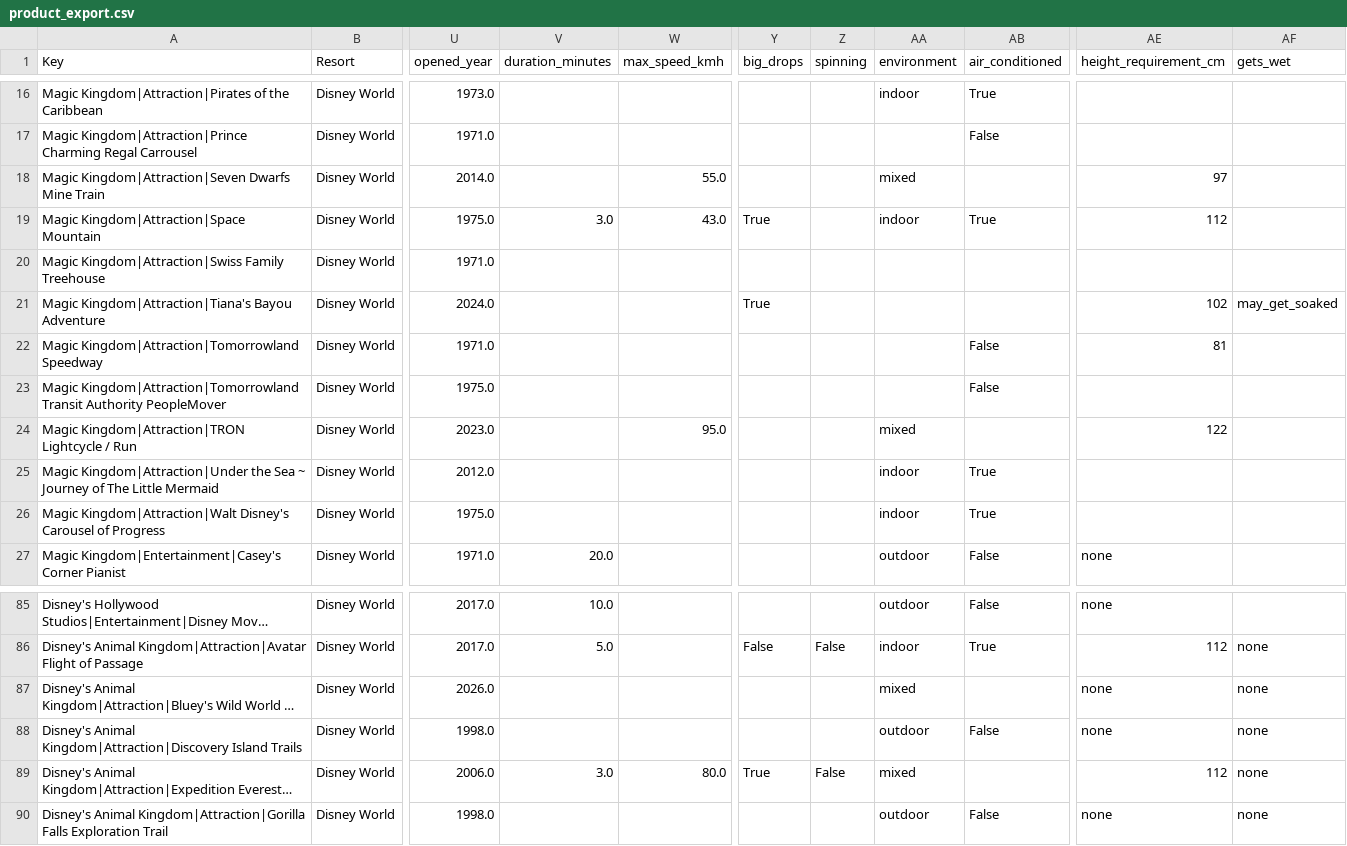
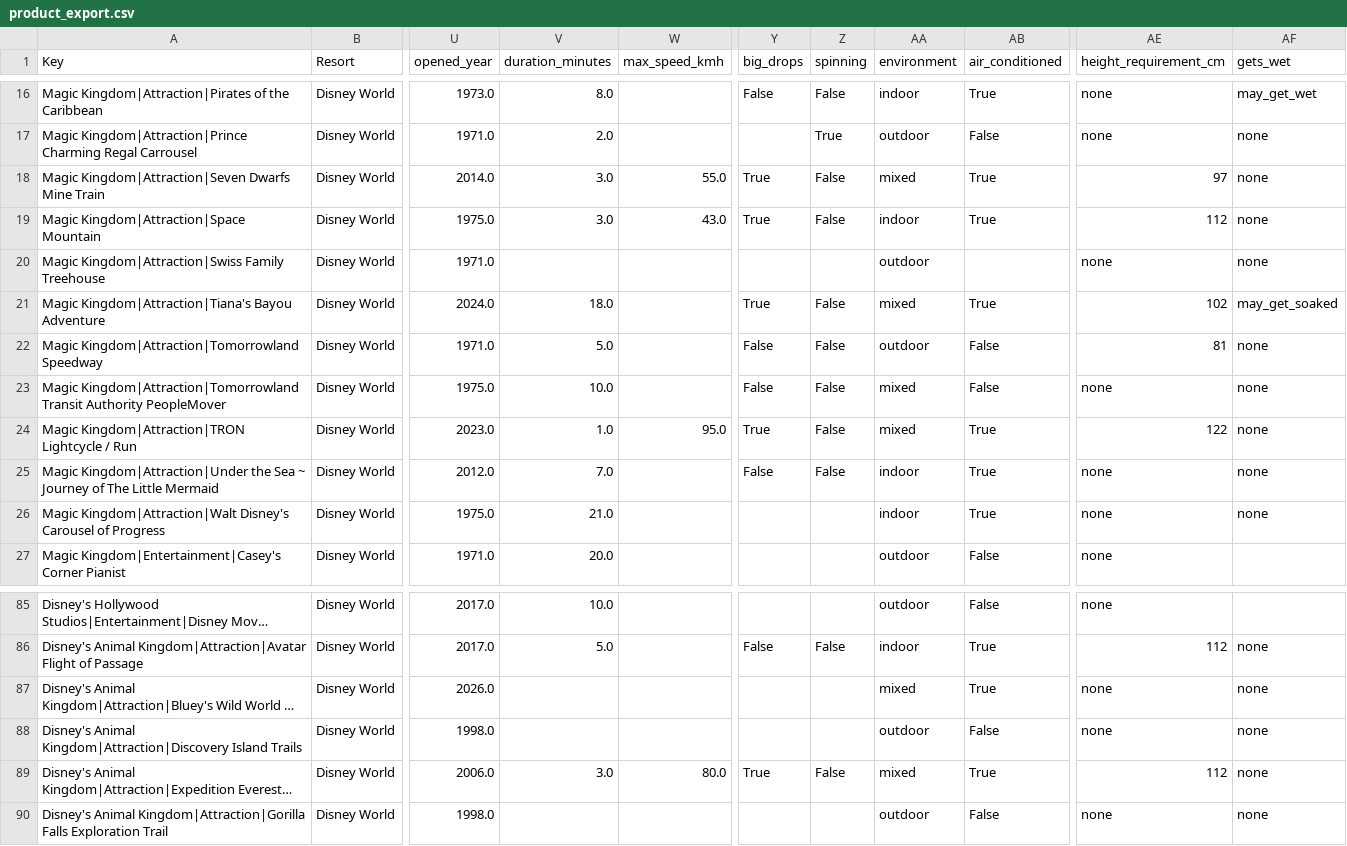
Before and after one commit to Alon-Neta-s-Project/parks, a CSV file: data/source/product_export.csv, drawn as a sheet; only a part is shown, gaps mark what is left out; long unchanged cells end in …; the diff covers the shown part only; the diff names each change by its address in the sheet, - before the commit and + after, or states it on an @@ line.

Commit message:
Import v7_1: complete pages go 96 to 122
Hash matches the manifest. Height, nausea and environment all reach 232 of 232,
joining Hebrew name and intensity, and all 232 rows load into the database with
none refused.

The na problem is unchanged, and now it is the only thing left. The export still
writes an empty cell where the master says N/A: gets_wet went from 88 empty to
66, which is exactly the 66 entertainment rows and no fewer, and no column
carries a single "na" anywhere. So those fields still import as "not checked"
rather than "not applicable".

Measured the whole remaining path, since almost none of it is collection:
122 today, 164 with na for gets_wet on shows, 188 adding air_conditioned on
shows, and 229 adding air_conditioned on the 42 water-park rides. A show does not
get wet and is not air conditioned, and an outdoor water slide is not air
conditioned either — these are decisions, not gaps.

Beyond that there are three genuine gaps in the whole dataset: one wheelchair
value on Tike's Peak and two air_conditioned values.

61 tests pass.

```diff
--- a/data/source/product_export.csv
+++ b/data/source/product_export.csv
-V16 (duration_minutes): (empty)
+V16 (duration_minutes): 8.0
-Y16 (big_drops): (empty)
+Y16 (big_drops): False
-Z16 (spinning): (empty)
+Z16 (spinning): False
-AE16:AE17 (height_requirement_cm): (empty)
+AE16:AE17 (height_requirement_cm): none
-AF16 (gets_wet): (empty)
+AF16 (gets_wet): may_get_wet
-V17 (duration_minutes): (empty)
+V17 (duration_minutes): 2.0
-Z17 (spinning): (empty)
+Z17 (spinning): True
-AA17 (environment): (empty)
+AA17 (environment): outdoor
-AF17:AF20 (gets_wet): (empty)
+AF17:AF20 (gets_wet): none
-V18 (duration_minutes): (empty)
+V18 (duration_minutes): 3.0
-Y18 (big_drops): (empty)
+Y18 (big_drops): True
-Z18:Z19 (spinning): (empty)
+Z18:Z19 (spinning): False
-AB18 (air_conditioned): (empty)
+AB18 (air_conditioned): True
-AA20 (environment): (empty)
+AA20 (environment): outdoor
-AE20 (height_requirement_cm): (empty)
+AE20 (height_requirement_cm): none
-V21 (duration_minutes): (empty)
+V21 (duration_minutes): 18.0
-Z21:Z25 (spinning): (empty)
+Z21:Z25 (spinning): False
-AA21 (environment): (empty)
+AA21 (environment): mixed
-AB21 (air_conditioned): (empty)
+AB21 (air_conditioned): True
-V22 (duration_minutes): (empty)
+V22 (duration_minutes): 5.0
-Y22:Y23 (big_drops): (empty)
+Y22:Y23 (big_drops): False
-AA22 (environment): (empty)
+AA22 (environment): outdoor
-AF22:AF26 (gets_wet): (empty)
+AF22:AF26 (gets_wet): none
-V23 (duration_minutes): (empty)
+V23 (duration_minutes): 10.0
-AA23 (environment): (empty)
+AA23 (environment): mixed
-AE23 (height_requirement_cm): (empty)
+AE23 (height_requirement_cm): none
-V24 (duration_minutes): (empty)
+V24 (duration_minutes): 1.0
-Y24 (big_drops): (empty)
+Y24 (big_drops): True
-AB24 (air_conditioned): (empty)
+AB24 (air_conditioned): True
-V25 (duration_minutes): (empty)
+V25 (duration_minutes): 7.0
-Y25 (big_drops): (empty)
+Y25 (big_drops): False
-AE25:AE26 (height_requirement_cm): (empty)
+AE25:AE26 (height_requirement_cm): none
-V26 (duration_minutes): (empty)
+V26 (duration_minutes): 21.0
-AB87 (air_conditioned): (empty)
+AB87 (air_conditioned): True
-AB89 (air_conditioned): (empty)
+AB89 (air_conditioned): True
```
Also changed, not shown: 96 edited cells elsewhere in this file, 5 other files.
